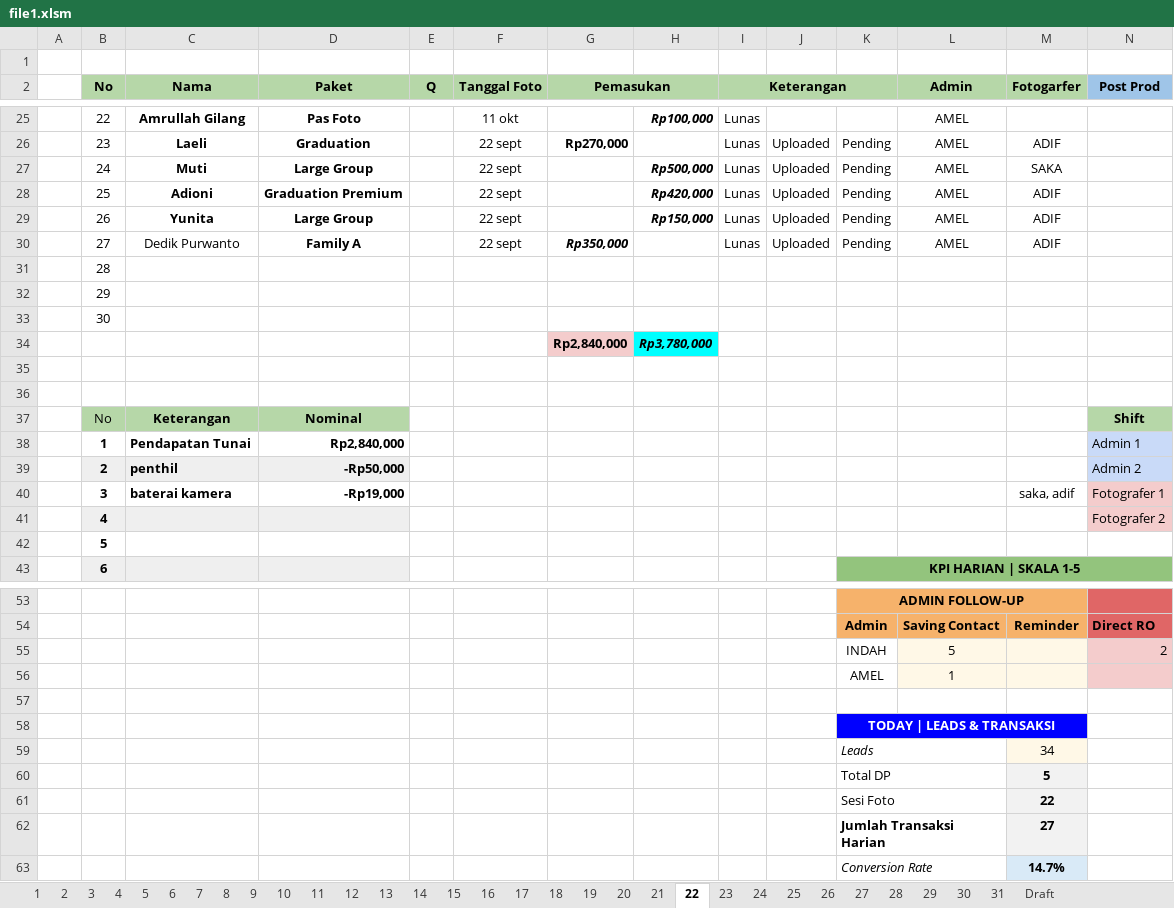
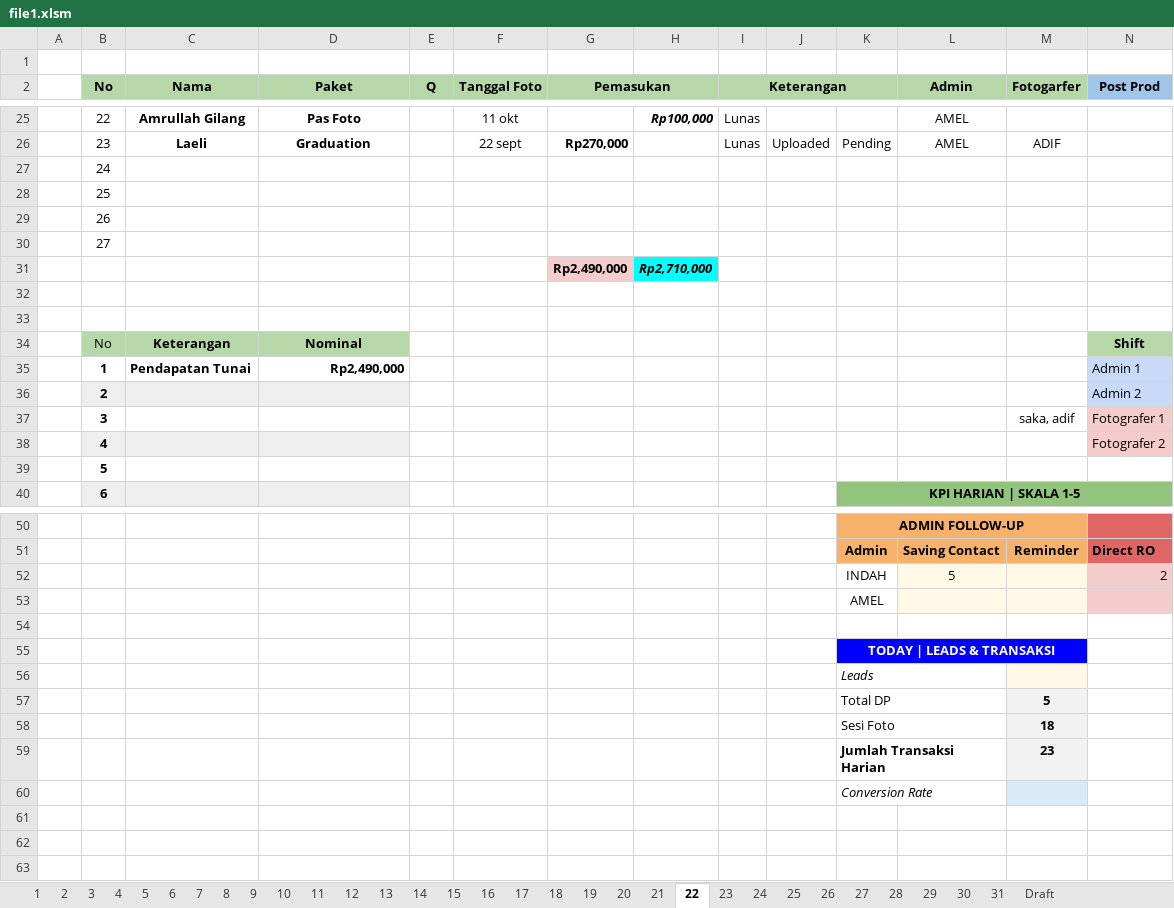
Before and after one commit to whynunuu/FoxeStudio, an Excel workbook: file1.xlsm, sheet 22, drawn as a sheet; only a part is shown, gaps mark what is left out; values as stored, in another font and other column widths than the file's, no borders; charts and pictures and conditional formats not drawn; removed rows and columns are numbered as before the commit, all else as after; rows hold the shown columns only; the diff covers the shown part only; the diff names each change by its address in the sheet, - before the commit and + after, or states it on an @@ line.

```diff
--- a/file1.xlsm (sheet 22)
+++ b/file1.xlsm (sheet 22)
-row 27:  | 24 | Muti | Large Group |  | 22 sept |  | Rp500,000 | Lunas | Uploaded | Pending | AMEL | SAKA
-row 28:  | 25 | Adioni | Graduation Premium |  | 22 sept |  | Rp420,000 | Lunas | Uploaded | Pending | AMEL | ADIF
-row 29:  | 26 | Yunita | Large Group |  | 22 sept |  | Rp150,000 | Lunas | Uploaded | Pending | AMEL | ADIF
-row 30:  | 27 | Dedik Purwanto | Family A |  | 22 sept | Rp350,000 |  | Lunas | Uploaded | Pending | AMEL | ADIF
-B27 (No): 28
+B27 (No): 24
-B28 (No): 29
+B28 (No): 25
-B29 (No): 30
+B29 (No): 26
+row 30:  | 27
-G31 (Pemasukan): Rp2,840,000
+G31 (Pemasukan): Rp2,490,000
-H31: Rp3,780,000
+H31: Rp2,710,000
-D35 (Paket): Rp2,840,000
+D35 (Paket): Rp2,490,000
-C36 (Nama): penthil
+C36 (Nama): (empty)
-D36 (Paket): -Rp50,000
+D36 (Paket): (empty)
-C37 (Nama): baterai kamera
+C37 (Nama): (empty)
-D37 (Paket): -Rp19,000
+D37 (Paket): (empty)
-L53 (Admin): 1
+L53 (Admin): (empty)
-M56 (Fotogarfer): 34
+M56 (Fotogarfer): (empty)
-M58 (Fotogarfer): 22
+M58 (Fotogarfer): 18
-M59 (Fotogarfer): 27
+M59 (Fotogarfer): 23
-M60 (Fotogarfer): 14.7%
+M60 (Fotogarfer): (empty)
```
Also changed, not shown: 1 edited cell elsewhere in this sheet, sheet Resume Karyawan KPI, sheet 31, sheet 19, formulas that keep their value, charts or pictures, file2.xlsx, 4 other files.
